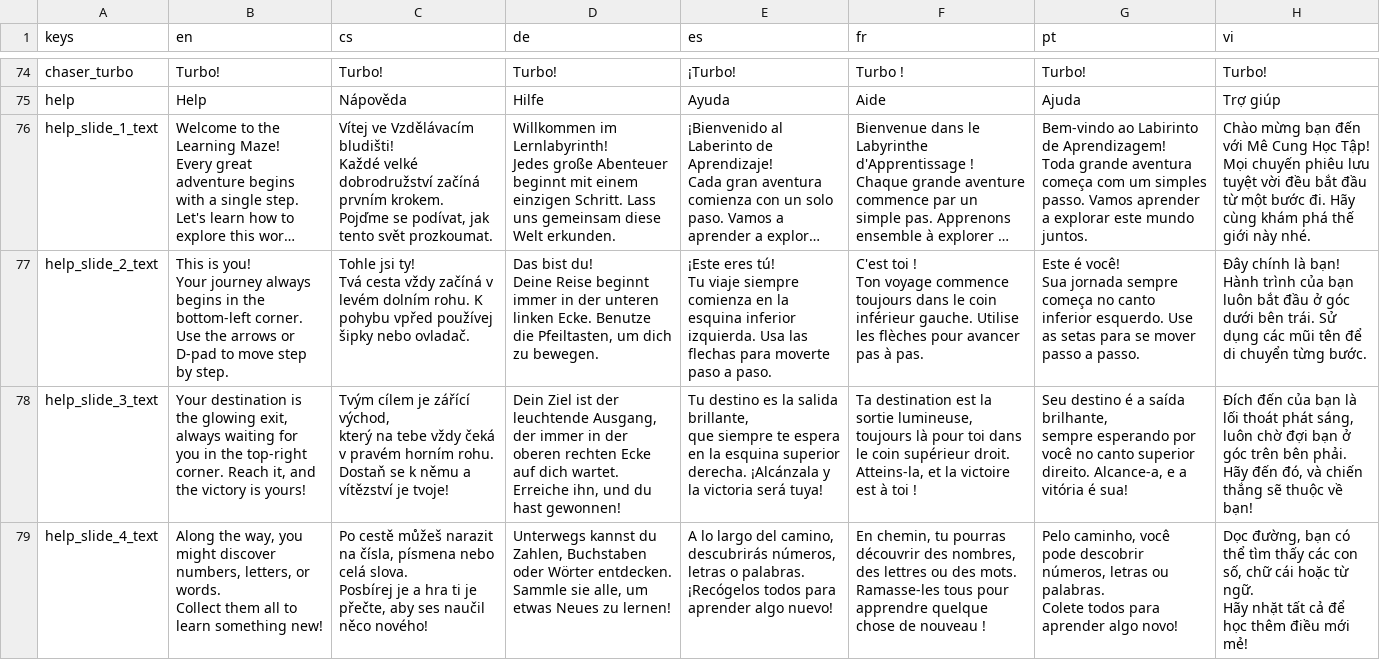
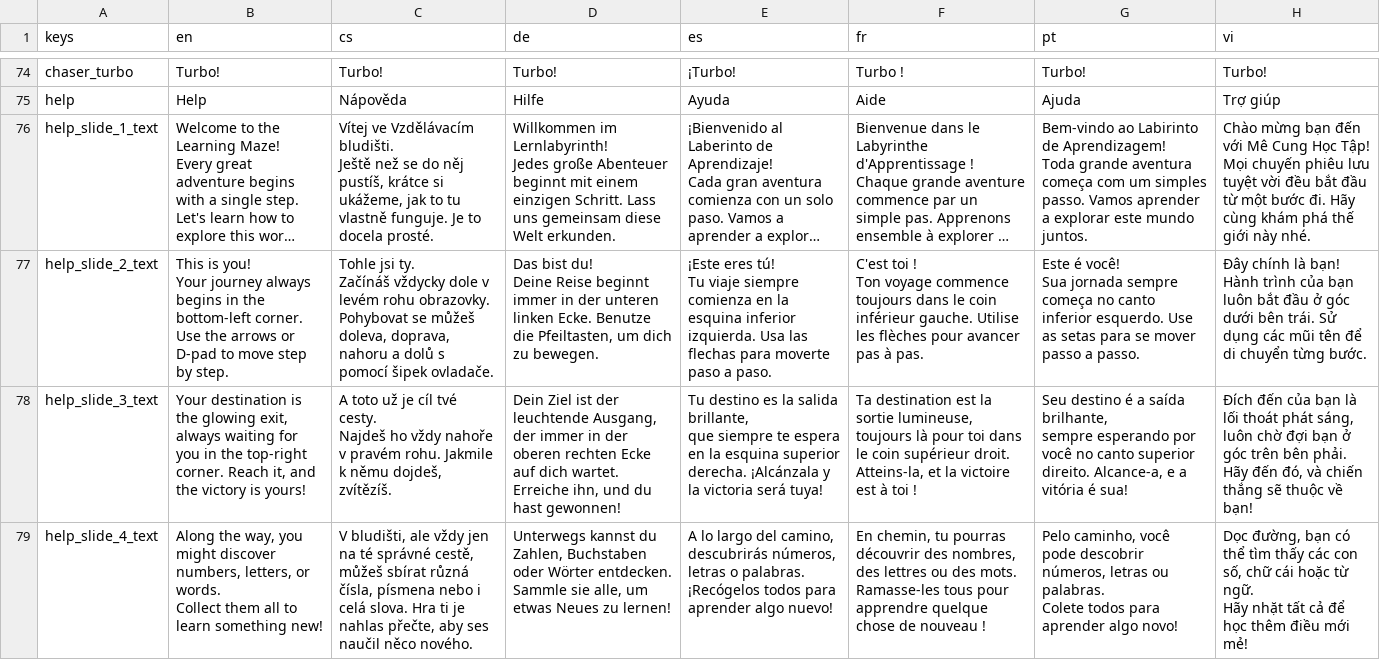
Before and after one commit to hausie007/LearingTVMaze, a CSV file: data/translations.csv, drawn as a sheet; only a part is shown, gaps mark what is left out; long unchanged cells end in …; ↵ is a line break in a cell; the diff covers the shown part only; the diff names each change by its address in the sheet, - before the commit and + after, or states it on an @@ line.

Commit message:
cz help updated

```diff
--- a/data/translations.csv
+++ b/data/translations.csv
-C76 (cs): …ve Vzdělávacím bludišti! ↵ Každé velké dobrodružství začíná prvním krokem. Pojďme se podívat, jak tento svět prozkoumat.
+C76 (cs): …ve Vzdělávacím bludišti. ↵ Ještě než se do něj pustíš, krátce si ukážeme, jak to tu vlastně funguje. Je to docela prosté.
-C77 (cs): Tohle jsi ty! ↵ Tvá cesta vždy začíná v levém dolním rohu. K pohybu vpřed používej šipky nebo ovladač.
+C77 (cs): Tohle jsi ty. ↵ Začínáš vždycky dole v levém rohu obrazovky. Pohybovat se můžeš doleva, doprava, nahoru a dolů s pomocí šipek ovladače.
-C78 (cs): Tvým cílem je zářící východ, ↵ který na tebe vždy čeká v pravém horním rohu. Dostaň se k němu a vítězství je tvoje!
+C78 (cs): A toto už je cíl tvé cesty. ↵ Najdeš ho vždy nahoře v pravém rohu. Jakmile k němu dojdeš, zvítězíš.
-C79 (cs): Po cestě můžeš narazit na čísla, písmena nebo celá slova. ↵ Posbírej je a hra ti je přečte, aby ses naučil něco nového!
+C79 (cs): V bludišti, ale vždy jen na té správné cestě, můžeš sbírat různá čísla, písmena nebo i celá slova. Hra ti je nahlas přečte, aby ses naučil něco nového.
```
Also changed, not shown: 3 edited cells elsewhere in this file.
